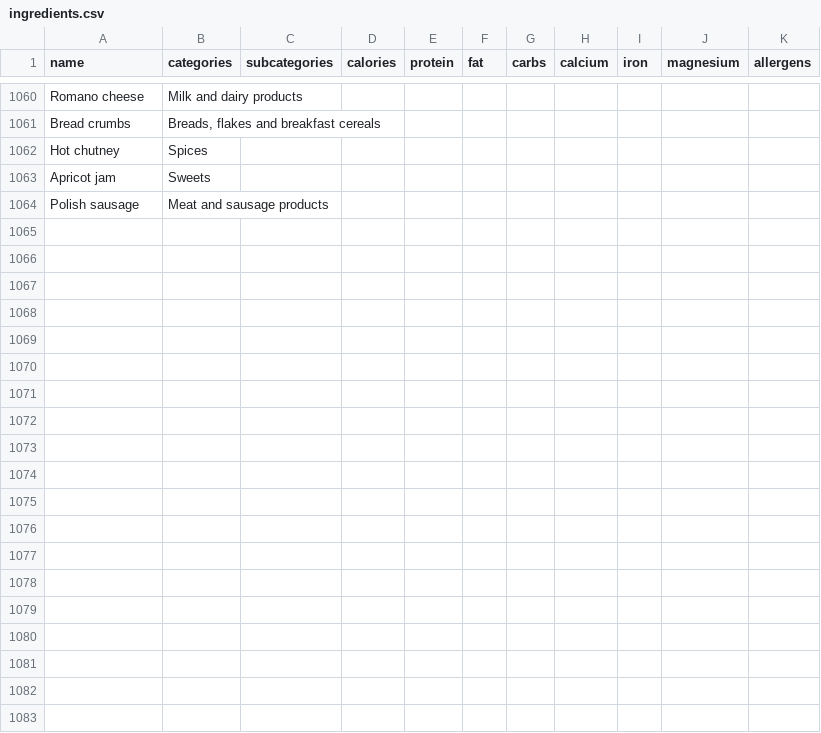
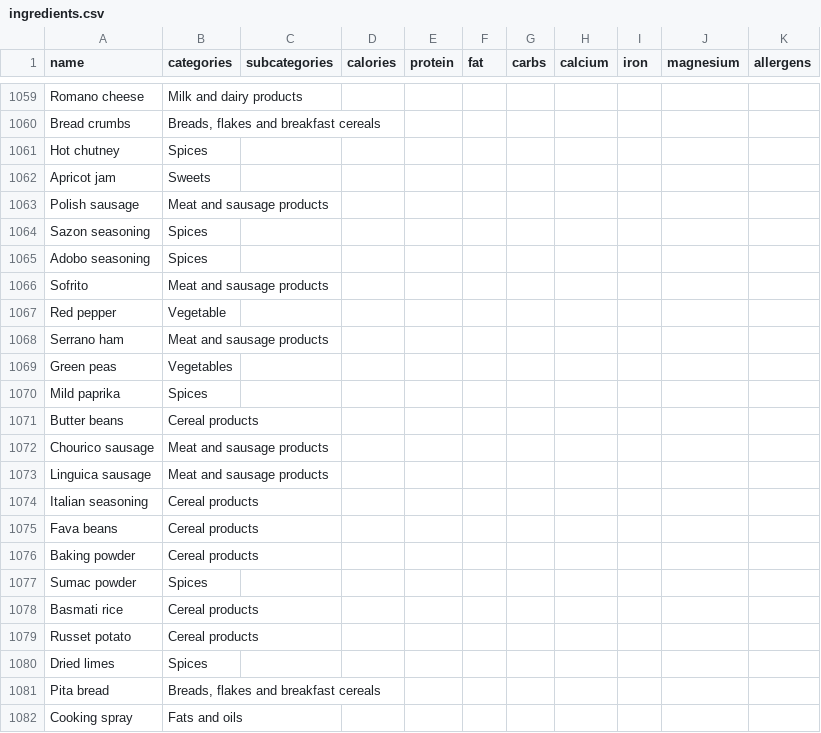
Before and after one commit to fichtnerma/Tastyplan, a CSV file: api/src/initializer/data/ingredients.csv, drawn as a sheet; only a part is shown, gaps mark what is left out; the diff covers the shown part only.

Commit message:
fix(ingredients.csv) => Add Hannes ingredients

```diff
--- a/api/src/initializer/data/ingredients.csv
+++ b/api/src/initializer/data/ingredients.csv
@@ -1064 +1063,20 @@ Apricot jam;Sweets;;;;;;;;;
 Polish sausage;Meat and sausage products;;;;;;;;;
+Sazon seasoning;Spices;;;;;;;;;
+Adobo seasoning;Spices;;;;;;;;;
+Sofrito;Meat and sausage products;;;;;;;;;
+Red pepper;Vegetable;;;;;;;;;
+Serrano ham;Meat and sausage products;;;;;;;;;
+Green peas;Vegetables;;;;;;;;;
+Mild paprika;Spices;;;;;;;;;
+Butter beans;Cereal products;;;;;;;;;
+Chourico sausage;Meat and sausage products;;;;;;;;;
+Linguica sausage;Meat and sausage products;;;;;;;;;
+Italian seasoning;Cereal products;;;;;;;;;
+Fava beans;Cereal products;;;;;;;;;
+Baking powder;Cereal products;;;;;;;;;
+Sumac powder;Spices;;;;;;;;;
+Basmati rice;Cereal products;;;;;;;;;
+Russet potato;Cereal products;;;;;;;;;
+Dried limes;Spices;;;;;;;;;
+Pita bread;Breads, flakes and breakfast cereals;;;;;;;;;
+Cooking spray;Fats and oils;;;;;;;;;
```
Also changed, not shown: 23 added rows, 2 removed rows and 19 edited cells elsewhere in this file.
